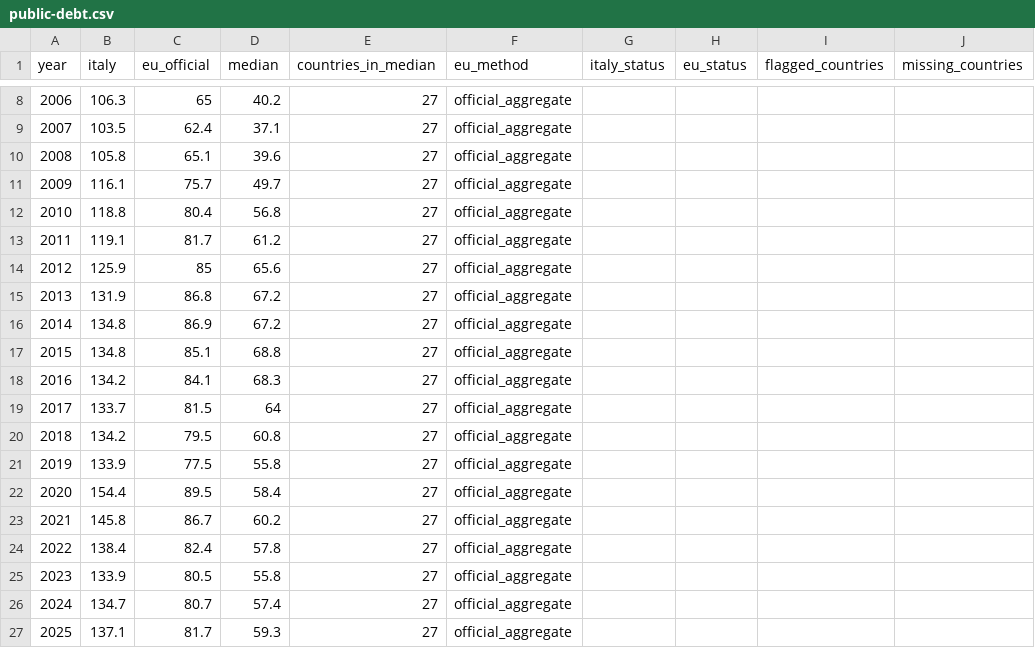
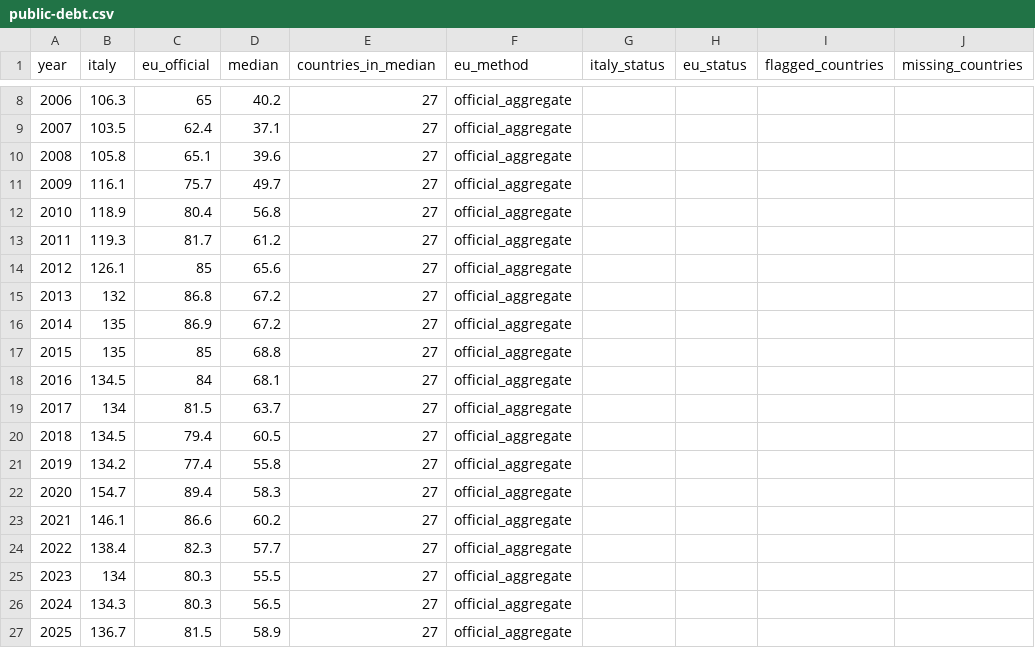
Before and after one commit to andrea-gentilini/explainable-italy, a CSV file: public/data/indicators/public-debt.csv, drawn as a sheet; only a part is shown, gaps mark what is left out; the diff covers the shown part only; the diff names each change by its address in the sheet, - before the commit and + after, or states it on an @@ line.

```diff
--- a/public/data/indicators/public-debt.csv
+++ b/public/data/indicators/public-debt.csv
-B12 (italy): 118.8
+B12 (italy): 118.9
-B13 (italy): 119.1
+B13 (italy): 119.3
-B14 (italy): 125.9
+B14 (italy): 126.1
-B15 (italy): 131.9
+B15 (italy): 132
-B16:B17 (italy): 134.8
+B16:B17 (italy): 135
-C17 (eu_official): 85.1
+C17 (eu_official): 85
-B18 (italy): 134.2
+B18 (italy): 134.5
-C18 (eu_official): 84.1
+C18 (eu_official): 84
-D18 (median): 68.3
+D18 (median): 68.1
-B19 (italy): 133.7
+B19 (italy): 134
-D19 (median): 64
+D19 (median): 63.7
-B20 (italy): 134.2
+B20 (italy): 134.5
-C20 (eu_official): 79.5
+C20 (eu_official): 79.4
-D20 (median): 60.8
+D20 (median): 60.5
-B21 (italy): 133.9
+B21 (italy): 134.2
-C21 (eu_official): 77.5
+C21 (eu_official): 77.4
-B22 (italy): 154.4
+B22 (italy): 154.7
-C22 (eu_official): 89.5
+C22 (eu_official): 89.4
-D22 (median): 58.4
+D22 (median): 58.3
-B23 (italy): 145.8
+B23 (italy): 146.1
-C23 (eu_official): 86.7
+C23 (eu_official): 86.6
-C24 (eu_official): 82.4
+C24 (eu_official): 82.3
-D24 (median): 57.8
+D24 (median): 57.7
-B25 (italy): 133.9
+B25 (italy): 134
-C25 (eu_official): 80.5
+C25 (eu_official): 80.3
-D25 (median): 55.8
+D25 (median): 55.5
-B26 (italy): 134.7
+B26 (italy): 134.3
-C26 (eu_official): 80.7
+C26 (eu_official): 80.3
-D26 (median): 57.4
+D26 (median): 56.5
-B27 (italy): 137.1
+B27 (italy): 136.7
-C27 (eu_official): 81.7
+C27 (eu_official): 81.5
-D27 (median): 59.3
+D27 (median): 58.9
```
Also changed, not shown: 1 edited cell elsewhere in this file, public/data/dashboard.csv, public/data/indicators/gdp-per-capita-pps.csv, 25 other files.
